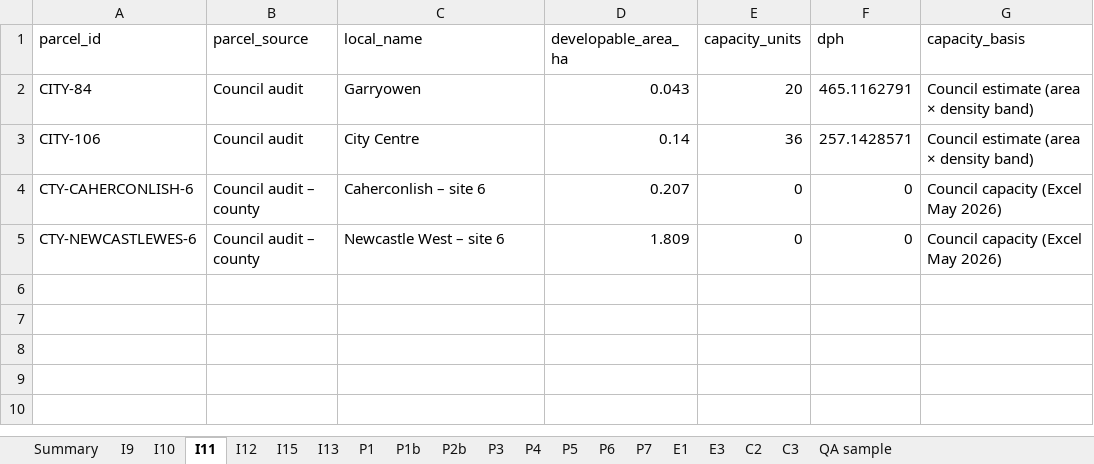
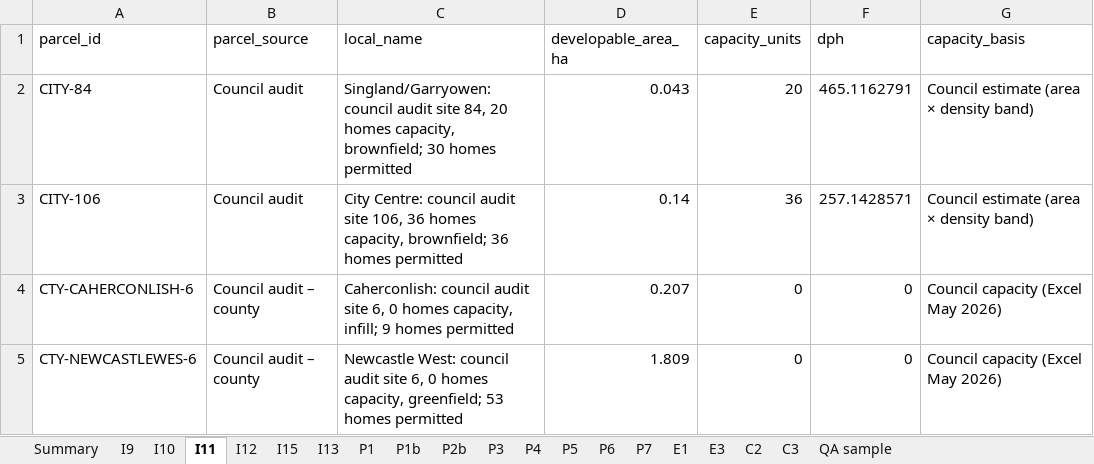
Before and after one commit to jaymes88/data, an Excel workbook: limerick_pipeline/register/Validation_Report.xlsx, sheet I11, drawn as a sheet; values as stored, in another font and other column widths than the file's, no borders; the diff names each change by its address in the sheet, - before the commit and + after, or states it on an @@ line.

```diff
--- a/limerick_pipeline/register/Validation_Report.xlsx (sheet I11)
+++ b/limerick_pipeline/register/Validation_Report.xlsx (sheet I11)
-C2 (local_name): Garryowen
+C2 (local_name): Singland/Garryowen: council audit site 84, 20 homes capacity, brownfield; 30 homes permitted
-C3 (local_name): City Centre
+C3 (local_name): City Centre: council audit site 106, 36 homes capacity, brownfield; 36 homes permitted
-C4 (local_name): Caherconlish – site 6
+C4 (local_name): Caherconlish: council audit site 6, 0 homes capacity, infill; 9 homes permitted
-C5 (local_name): Newcastle West – site 6
+C5 (local_name): Newcastle West: council audit site 6, 0 homes capacity, greenfield; 53 homes permitted
```
Also changed, not shown: sheet C3, sheet I12, sheet I15, sheet Summary, limerick_pipeline/register/Limerick_Housing_Land_Register.xlsx, 8 other files.
